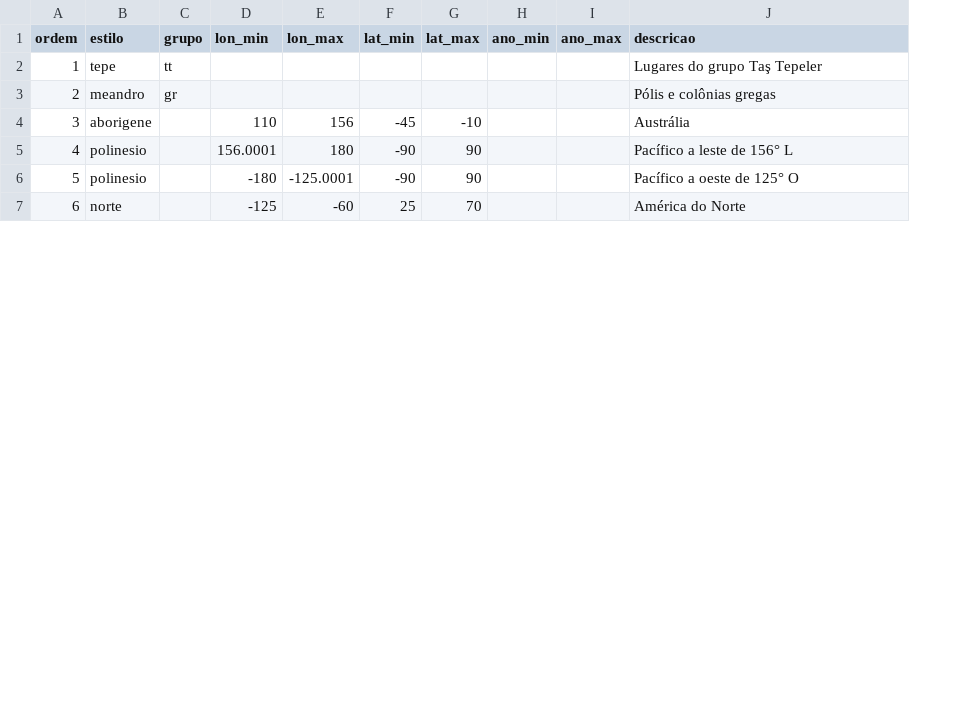
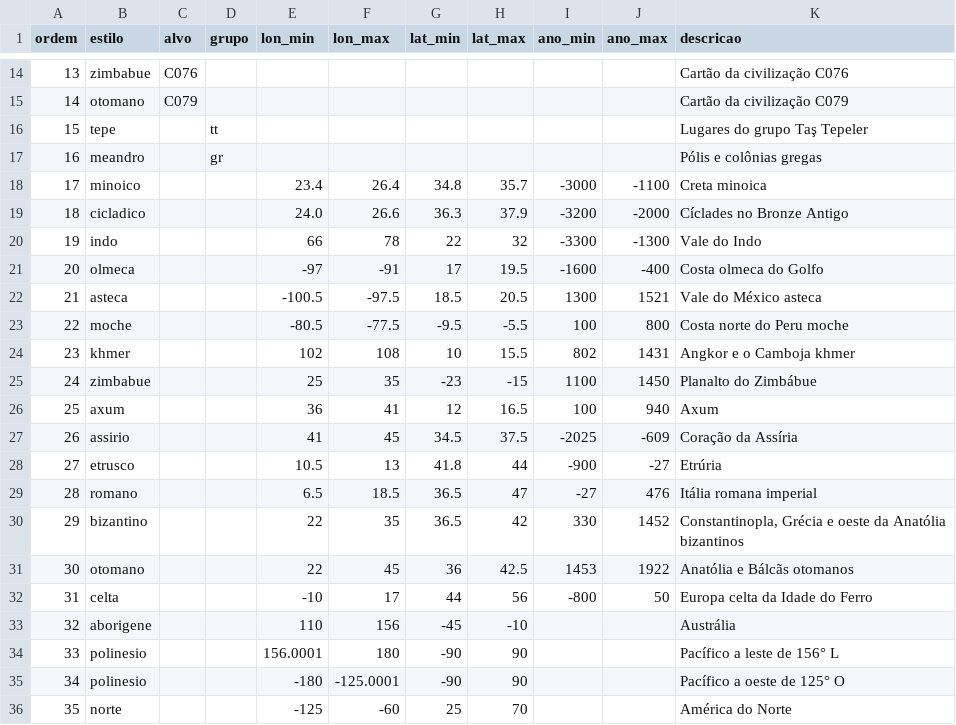
Before and after one commit to cristianojoseblanco/atlas-civilizacoes, a CSV file: data/conteudo/artes_regras.csv, drawn as a sheet; only a part is shown, gaps mark what is left out; addresses are those after the commit; the diff covers the shown part only; the diff names each change by its address in the sheet, - before the commit and + after, or states it on an @@ line.

```diff
--- a/data/conteudo/artes_regras.csv
+++ b/data/conteudo/artes_regras.csv
+column C (alvo), empty
+row 14: 13 | zimbabue | C076 |  |  |  |  |  |  |  | Cartão da civilização C076
+row 15: 14 | otomano | C079 |  |  |  |  |  |  |  | Cartão da civilização C079
@@ column A (ordem) renumbered from row 16 down @@
+row 18: 17 | minoico |  |  | 23.4 | 26.4 | 34.8 | 35.7 | -3000 | -1100 | Creta minoica
+row 19: 18 | cicladico |  |  | 24.0 | 26.6 | 36.3 | 37.9 | -3200 | -2000 | Cíclades no Bronze Antigo
+row 20: 19 | indo |  |  | 66 | 78 | 22 | 32 | -3300 | -1300 | Vale do Indo
+row 21: 20 | olmeca |  |  | -97 | -91 | 17 | 19.5 | -1600 | -400 | Costa olmeca do Golfo
+row 22: 21 | asteca |  |  | -100.5 | -97.5 | 18.5 | 20.5 | 1300 | 1521 | Vale do México asteca
+row 23: 22 | moche |  |  | -80.5 | -77.5 | -9.5 | -5.5 | 100 | 800 | Costa norte do Peru moche
+row 24: 23 | khmer |  |  | 102 | 108 | 10 | 15.5 | 802 | 1431 | Angkor e o Camboja khmer
+row 25: 24 | zimbabue |  |  | 25 | 35 | -23 | -15 | 1100 | 1450 | Planalto do Zimbábue
+row 26: 25 | axum |  |  | 36 | 41 | 12 | 16.5 | 100 | 940 | Axum
+row 27: 26 | assirio |  |  | 41 | 45 | 34.5 | 37.5 | -2025 | -609 | Coração da Assíria
+row 28: 27 | etrusco |  |  | 10.5 | 13 | 41.8 | 44 | -900 | -27 | Etrúria
+row 29: 28 | romano |  |  | 6.5 | 18.5 | 36.5 | 47 | -27 | 476 | Itália romana imperial
+row 30: 29 | bizantino |  |  | 22 | 35 | 36.5 | 42 | 330 | 1452 | Constantinopla, Grécia e oeste da Anatólia bizantinos
+row 31: 30 | otomano |  |  | 22 | 45 | 36 | 42.5 | 1453 | 1922 | Anatólia e Bálcãs otomanos
+row 32: 31 | celta |  |  | -10 | 17 | 44 | 56 | -800 | 50 | Europa celta da Idade do Ferro
```
Also changed, not shown: 12 added rows elsewhere in this file, 11 other files.
